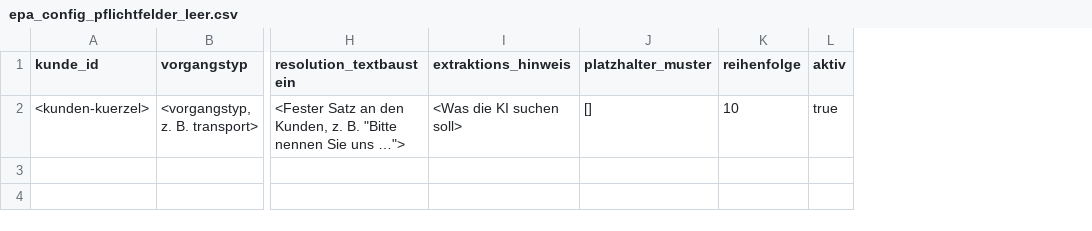
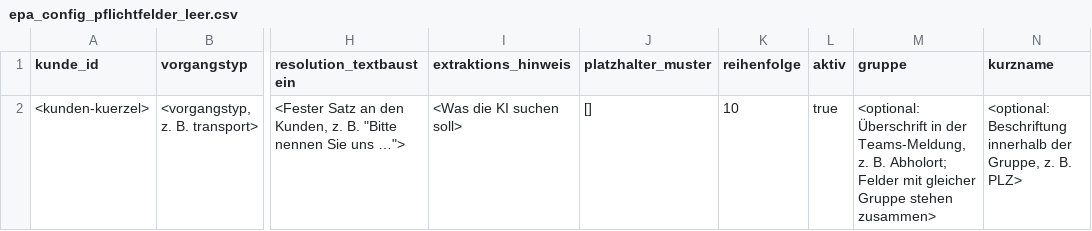
Before and after one commit to timbaule666/n8n, a CSV file: email-process-agent/config/vorlagen/epa_config_pflichtfelder_leer.csv, drawn as a sheet; only a part is shown, gaps mark what is left out; the diff names each change by its address in the sheet, - before the commit and + after, or states it on an @@ line.

```diff
--- a/email-process-agent/config/vorlagen/epa_config_pflichtfelder_leer.csv
+++ b/email-process-agent/config/vorlagen/epa_config_pflichtfelder_leer.csv
+column M (gruppe), row 2: <optional: Überschrift in der Teams-Meldung, z. B. Abholort; Felder mit gleicher Gruppe stehen zusammen>
+column N (kurzname), row 2: <optional: Beschriftung innerhalb der Gruppe, z. B. PLZ>
```
Also changed, not shown: email-process-agent/config/testphase/vorlage-ki-testfaelle.csv, email-process-agent/config/vorlagen/epa_config_pflichtfelder_beispiel.csv, 30 other files.
